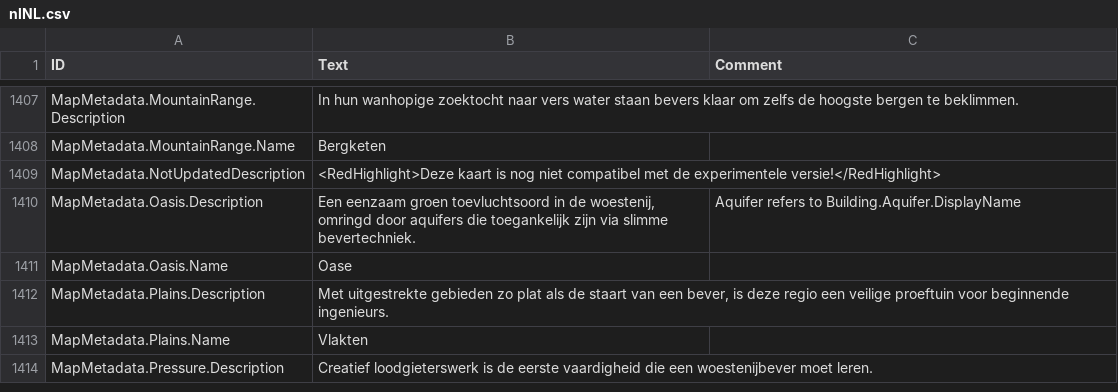
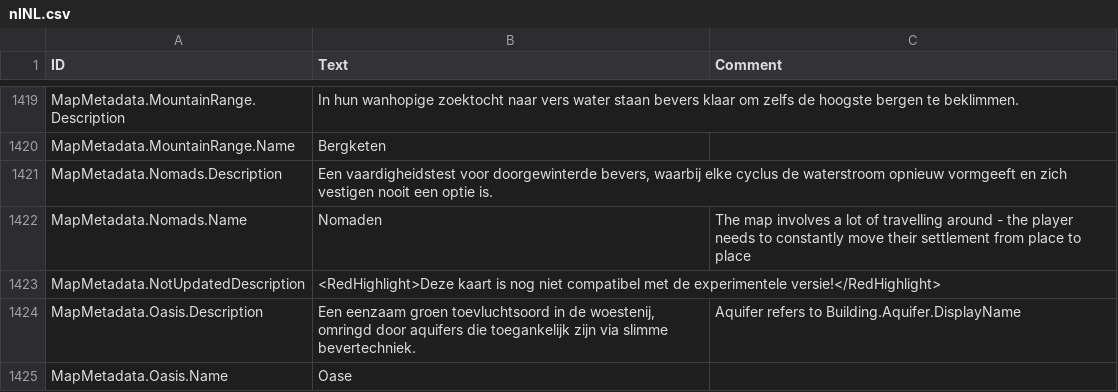
Before and after one commit to Agroqirax/TimberbornNederlandsTaalpakket, a CSV file: Data/Localizations/nlNL.csv, drawn as a sheet; only a part is shown, gaps mark what is left out; the shorter side is filled out with more unchanged rows; the diff covers the shown part only.

```diff
--- a/Data/Localizations/nlNL.csv
+++ b/Data/Localizations/nlNL.csv
@@ -1442,2 +1454,4 @@ MapMetadata.MountainRange.Description,In hun wanhopige zoektocht naar vers water
 MapMetadata.MountainRange.Name,Bergketen,
+MapMetadata.Nomads.Description,"Een vaardigheidstest voor doorgewinterde bevers, waarbij elke cyclus de waterstroom opnieuw vormgeeft en zich vestigen nooit een optie is.",
+MapMetadata.Nomads.Name,Nomaden,The map involves a lot of travelling around - the player needs to constantly move their settlement from place to place
 MapMetadata.NotUpdatedDescription,<RedHighlight>Deze kaart is nog niet compatibel met de experimentele versie!</RedHighlight>,
```
Also changed, not shown: 15 added rows and 5 edited cells elsewhere in this file, modlist.csv, 2 other files.
